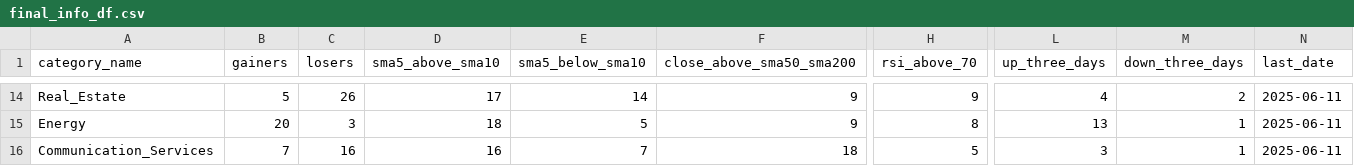
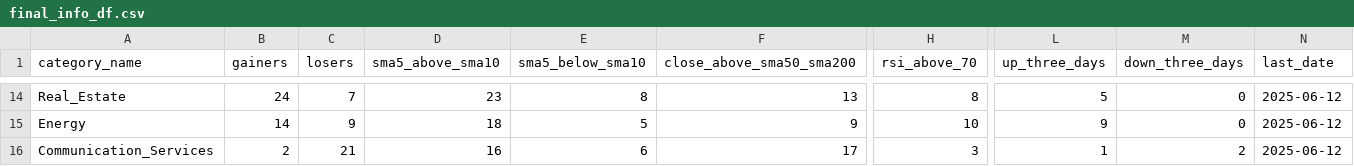
Before and after one commit to bhattathakur/snpdaily, a CSV file: final_info_df.csv, drawn as a sheet; only a part is shown, gaps mark what is left out; the diff covers the shown part only; the diff names each change by its address in the sheet, - before the commit and + after, or states it on an @@ line.

```diff
--- a/final_info_df.csv
+++ b/final_info_df.csv
-B14 (gainers): 5
+B14 (gainers): 24
-C14 (losers): 26
+C14 (losers): 7
-D14 (sma5_above_sma10): 17
+D14 (sma5_above_sma10): 23
-E14 (sma5_below_sma10): 14
+E14 (sma5_below_sma10): 8
-F14 (close_above_sma50_sma200): 9
+F14 (close_above_sma50_sma200): 13
-H14 (rsi_above_70): 9
+H14 (rsi_above_70): 8
-L14 (up_three_days): 4
+L14 (up_three_days): 5
-M14 (down_three_days): 2
+M14 (down_three_days): 0
-N14:N16 (last_date): 2025-06-11
+N14:N16 (last_date): 2025-06-12
-B15 (gainers): 20
+B15 (gainers): 14
-C15 (losers): 3
+C15 (losers): 9
-H15 (rsi_above_70): 8
+H15 (rsi_above_70): 10
-L15 (up_three_days): 13
+L15 (up_three_days): 9
-M15 (down_three_days): 1
+M15 (down_three_days): 0
-B16 (gainers): 7
+B16 (gainers): 2
-C16 (losers): 16
+C16 (losers): 21
-E16 (sma5_below_sma10): 7
+E16 (sma5_below_sma10): 6
-F16 (close_above_sma50_sma200): 18
+F16 (close_above_sma50_sma200): 17
-H16 (rsi_above_70): 5
+H16 (rsi_above_70): 3
-L16 (up_three_days): 3
+L16 (up_three_days): 1
-M16 (down_three_days): 1
+M16 (down_three_days): 2
```
Also changed, not shown: 128 edited cells elsewhere in this file, df_combined.csv, df_dow.csv, 3 other files.
